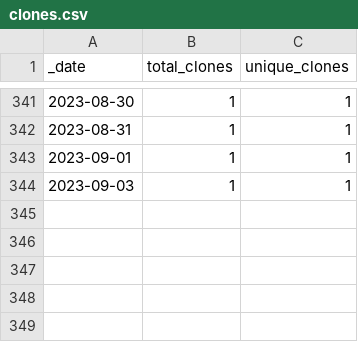
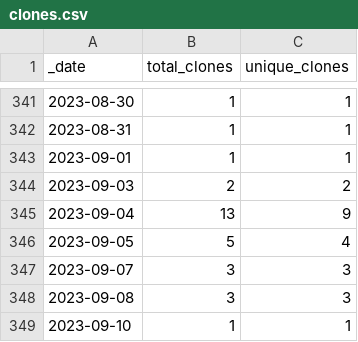
Before and after one commit to FAIRplus/the-fair-cookbook, a CSV file: traffic/clones.csv, drawn as a sheet; only a part is shown, gaps mark what is left out.

```diff
--- a/traffic/clones.csv
+++ b/traffic/clones.csv
@@ -343,2 +343,7 @@ _date,total_clones,unique_clones
 2023-09-01,1,1
-2023-09-03,1,1
+2023-09-03,2,2
+2023-09-04,13,9
+2023-09-05,5,4
+2023-09-07,3,3
+2023-09-08,3,3
+2023-09-10,1,1
```
Also changed, not shown: traffic/views.csv, 1 other file.
